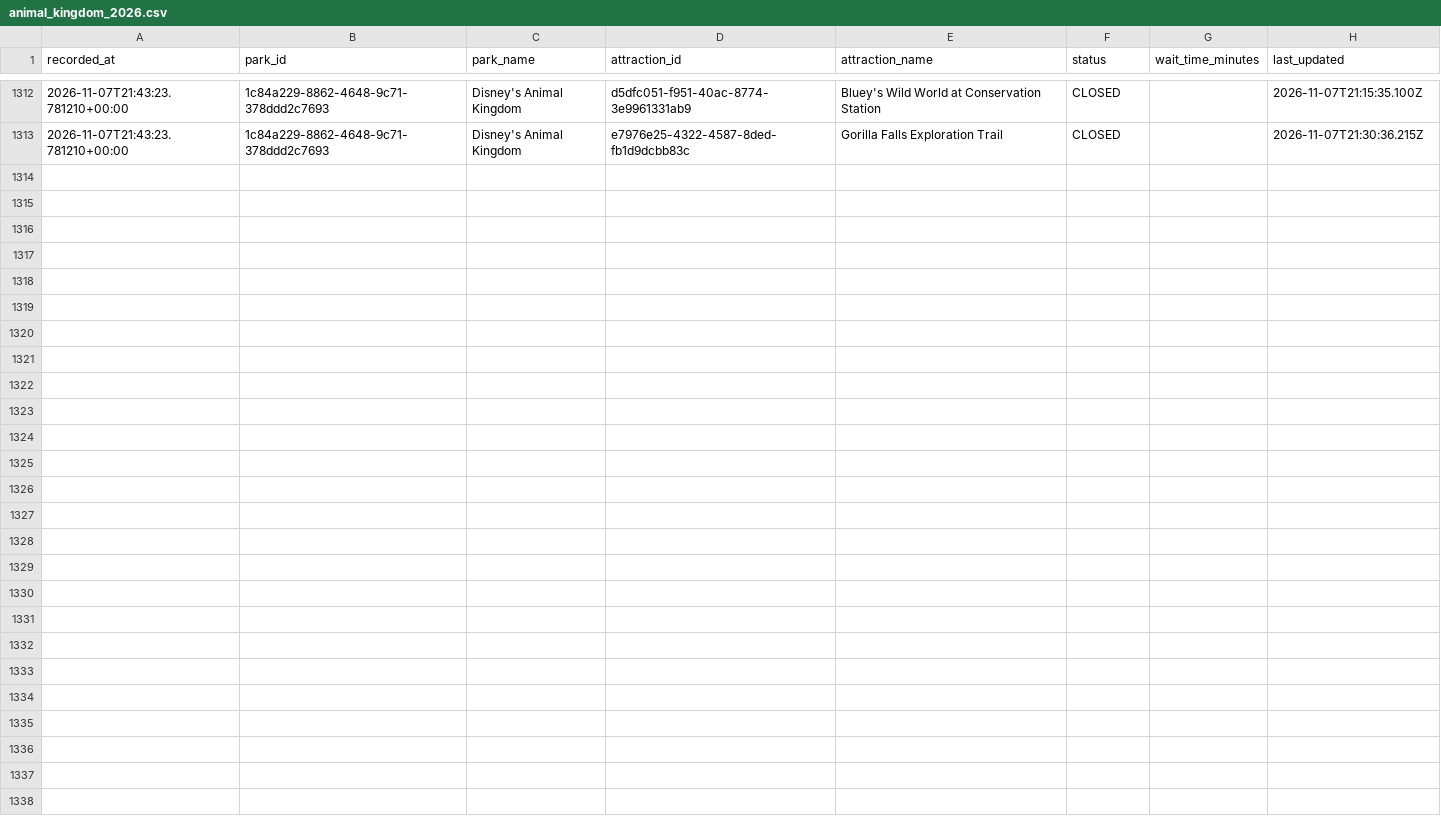
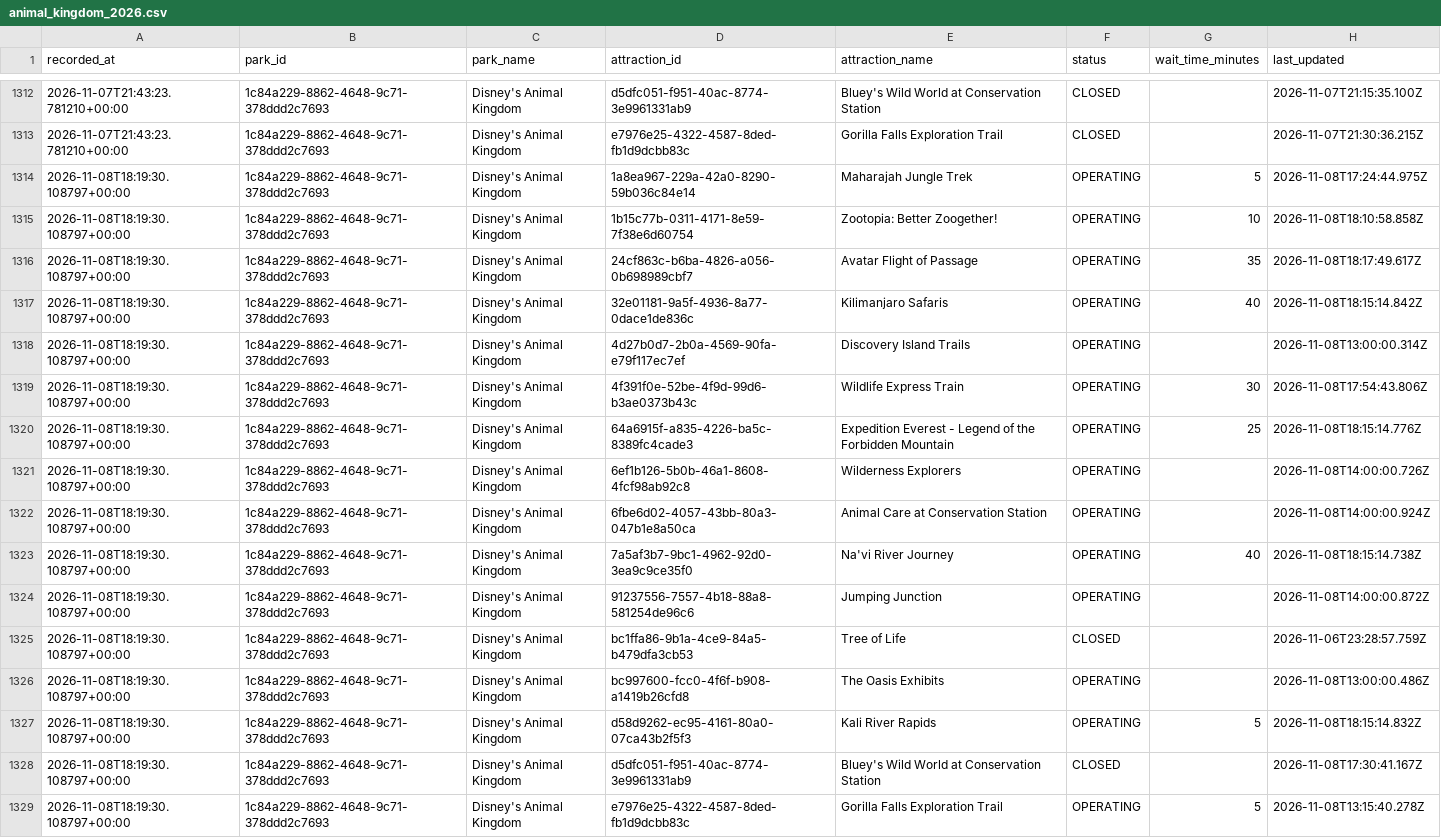
Before and after one commit to TheWaitTimes/park_data, a CSV file: data/animal_kingdom_2026.csv, drawn as a sheet; only a part is shown, gaps mark what is left out.

```diff
--- a/data/animal_kingdom_2026.csv
+++ b/data/animal_kingdom_2026.csv
@@ -1313 +1313,17 @@ recorded_at,park_id,park_name,attraction_id,attraction_name,status,wait_time_min
 2026-11-07T21:43:23.781210+00:00,1c84a229-8862-4648-9c71-378ddd2c7693,Disney's Animal Kingdom,e7976e25-4322-4587-8ded-fb1d9dcbb83c,Gorilla Falls Exploration Trail,CLOSED,,2026-11-07T21:30:36.215Z
+2026-11-08T18:19:30.108797+00:00,1c84a229-8862-4648-9c71-378ddd2c7693,Disney's Animal Kingdom,1a8ea967-229a-42a0-8290-59b036c84e14,Maharajah Jungle Trek,OPERATING,5,2026-11-08T17:24:44.975Z
+2026-11-08T18:19:30.108797+00:00,1c84a229-8862-4648-9c71-378ddd2c7693,Disney's Animal Kingdom,1b15c77b-0311-4171-8e59-7f38e6d60754,Zootopia: Better Zoogether!,OPERATING,10,2026-11-08T18:10:58.858Z
+2026-11-08T18:19:30.108797+00:00,1c84a229-8862-4648-9c71-378ddd2c7693,Disney's Animal Kingdom,24cf863c-b6ba-4826-a056-0b698989cbf7,Avatar Flight of Passage,OPERATING,35,2026-11-08T18:17:49.617Z
+2026-11-08T18:19:30.108797+00:00,1c84a229-8862-4648-9c71-378ddd2c7693,Disney's Animal Kingdom,32e01181-9a5f-4936-8a77-0dace1de836c,Kilimanjaro Safaris,OPERATING,40,2026-11-08T18:15:14.842Z
+2026-11-08T18:19:30.108797+00:00,1c84a229-8862-4648-9c71-378ddd2c7693,Disney's Animal Kingdom,4d27b0d7-2b0a-4569-90fa-e79f117ec7ef,Discovery Island Trails,OPERATING,,2026-11-08T13:00:00.314Z
+2026-11-08T18:19:30.108797+00:00,1c84a229-8862-4648-9c71-378ddd2c7693,Disney's Animal Kingdom,4f391f0e-52be-4f9d-99d6-b3ae0373b43c,Wildlife Express Train,OPERATING,30,2026-11-08T17:54:43.806Z
+2026-11-08T18:19:30.108797+00:00,1c84a229-8862-4648-9c71-378ddd2c7693,Disney's Animal Kingdom,64a6915f-a835-4226-ba5c-8389fc4cade3,Expedition Everest - Legend of the Forbidden Mountain,OPERATING,25,2026-11-08T18:15:14.776Z
+2026-11-08T18:19:30.108797+00:00,1c84a229-8862-4648-9c71-378ddd2c7693,Disney's Animal Kingdom,6ef1b126-5b0b-46a1-8608-4fcf98ab92c8,Wilderness Explorers,OPERATING,,2026-11-08T14:00:00.726Z
+2026-11-08T18:19:30.108797+00:00,1c84a229-8862-4648-9c71-378ddd2c7693,Disney's Animal Kingdom,6fbe6d02-4057-43bb-80a3-047b1e8a50ca,Animal Care at Conservation Station,OPERATING,,2026-11-08T14:00:00.924Z
+2026-11-08T18:19:30.108797+00:00,1c84a229-8862-4648-9c71-378ddd2c7693,Disney's Animal Kingdom,7a5af3b7-9bc1-4962-92d0-3ea9c9ce35f0,Na'vi River Journey,OPERATING,40,2026-11-08T18:15:14.738Z
+2026-11-08T18:19:30.108797+00:00,1c84a229-8862-4648-9c71-378ddd2c7693,Disney's Animal Kingdom,91237556-7557-4b18-88a8-581254de96c6,Jumping Junction,OPERATING,,2026-11-08T14:00:00.872Z
+2026-11-08T18:19:30.108797+00:00,1c84a229-8862-4648-9c71-378ddd2c7693,Disney's Animal Kingdom,bc1ffa86-9b1a-4ce9-84a5-b479dfa3cb53,Tree of Life,CLOSED,,2026-11-06T23:28:57.759Z
+2026-11-08T18:19:30.108797+00:00,1c84a229-8862-4648-9c71-378ddd2c7693,Disney's Animal Kingdom,bc997600-fcc0-4f6f-b908-a1419b26cfd8,The Oasis Exhibits,OPERATING,,2026-11-08T13:00:00.486Z
+2026-11-08T18:19:30.108797+00:00,1c84a229-8862-4648-9c71-378ddd2c7693,Disney's Animal Kingdom,d58d9262-ec95-4161-80a0-07ca43b2f5f3,Kali River Rapids,OPERATING,5,2026-11-08T18:15:14.832Z
+2026-11-08T18:19:30.108797+00:00,1c84a229-8862-4648-9c71-378ddd2c7693,Disney's Animal Kingdom,d5dfc051-f951-40ac-8774-3e9961331ab9,Bluey's Wild World at Conservation Station,CLOSED,,2026-11-08T17:30:41.167Z
+2026-11-08T18:19:30.108797+00:00,1c84a229-8862-4648-9c71-378ddd2c7693,Disney's Animal Kingdom,e7976e25-4322-4587-8ded-fb1d9dcbb83c,Gorilla Falls Exploration Trail,OPERATING,5,2026-11-08T13:15:40.278Z
```
Also changed, not shown: data/hollywood_studios_2026.csv, 2 other files.
